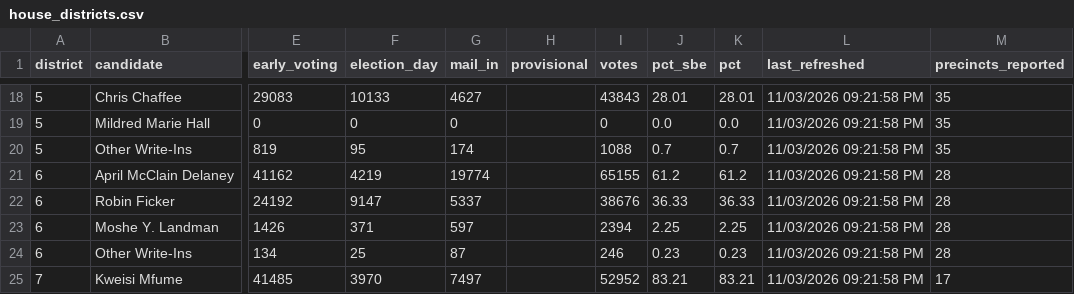
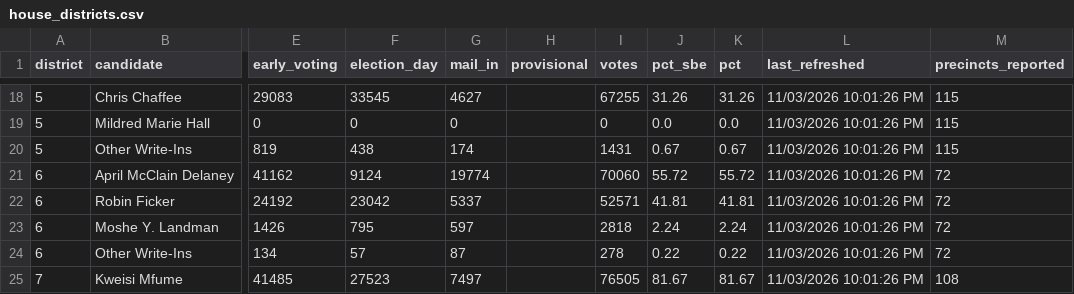
Before and after one commit to Sammyliu0606/midterm_result, a CSV file: data/live/master/house_districts.csv, drawn as a sheet; only a part is shown, gaps mark what is left out; the diff covers the shown part only; the diff names each change by its address in the sheet, - before the commit and + after, or states it on an @@ line.

```diff
--- a/data/live/master/house_districts.csv
+++ b/data/live/master/house_districts.csv
-F18 (election_day): 10133
+F18 (election_day): 33545
-I18 (votes): 43843
+I18 (votes): 67255
-J18 (pct_sbe): 28.01
+J18 (pct_sbe): 31.26
-K18 (pct): 28.01
+K18 (pct): 31.26
-L18:L25 (last_refreshed): 11/03/2026 09:21:58 PM
+L18:L25 (last_refreshed): 11/03/2026 10:01:26 PM
-M18:M20 (precincts_reported): 35
+M18:M20 (precincts_reported): 115
-F20 (election_day): 95
+F20 (election_day): 438
-I20 (votes): 1088
+I20 (votes): 1431
-J20 (pct_sbe): 0.7
+J20 (pct_sbe): 0.67
-K20 (pct): 0.7
+K20 (pct): 0.67
-F21 (election_day): 4219
+F21 (election_day): 9124
-I21 (votes): 65155
+I21 (votes): 70060
-J21 (pct_sbe): 61.2
+J21 (pct_sbe): 55.72
-K21 (pct): 61.2
+K21 (pct): 55.72
-M21:M24 (precincts_reported): 28
+M21:M24 (precincts_reported): 72
-F22 (election_day): 9147
+F22 (election_day): 23042
-I22 (votes): 38676
+I22 (votes): 52571
-J22 (pct_sbe): 36.33
+J22 (pct_sbe): 41.81
-K22 (pct): 36.33
+K22 (pct): 41.81
-F23 (election_day): 371
+F23 (election_day): 795
-I23 (votes): 2394
+I23 (votes): 2818
-J23 (pct_sbe): 2.25
+J23 (pct_sbe): 2.24
-K23 (pct): 2.25
+K23 (pct): 2.24
-F24 (election_day): 25
+F24 (election_day): 57
-I24 (votes): 246
+I24 (votes): 278
-J24 (pct_sbe): 0.23
+J24 (pct_sbe): 0.22
-K24 (pct): 0.23
+K24 (pct): 0.22
-F25 (election_day): 3970
+F25 (election_day): 27523
-I25 (votes): 52952
+I25 (votes): 76505
-J25 (pct_sbe): 83.21
+J25 (pct_sbe): 81.67
-K25 (pct): 83.21
+K25 (pct): 81.67
-M25 (precincts_reported): 17
+M25 (precincts_reported): 108
```
Also changed, not shown: 122 edited cells elsewhere in this file, data/live/flourish/flourish_moore_shift.csv, data/live/flourish/flourish_q2_map.csv, 17 other files.
